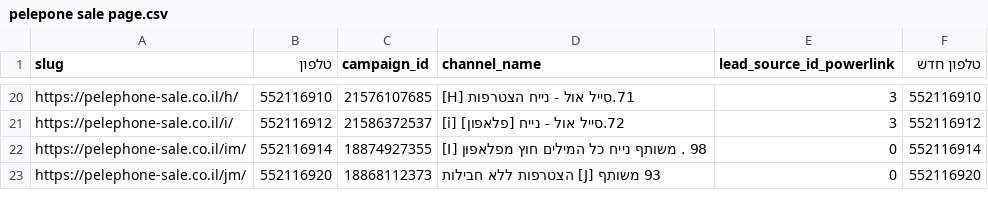
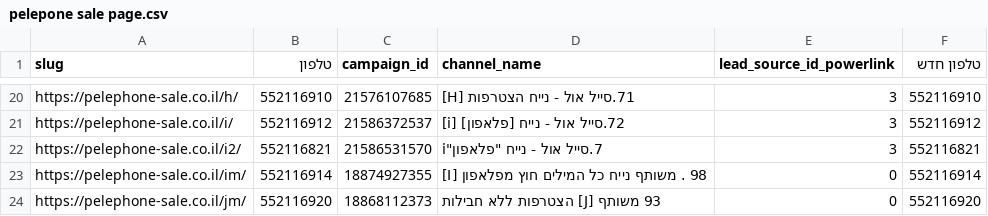
Before and after one commit to ngursellall-hue/pelephone-sale, a CSV file: pelepone sale page.csv, drawn as a sheet; only a part is shown, gaps mark what is left out; the diff names each change by its address in the sheet, - before the commit and + after, or states it on an @@ line.

```diff
--- a/pelepone sale page.csv
+++ b/pelepone sale page.csv
+row 22: https://pelephone-sale.co.il/i2/ | 552116821 | 21586531570 | 7.סייל אול - נייח "פלאפון"i | 3 | 552116821
```
Also changed, not shown: 3 other files.
